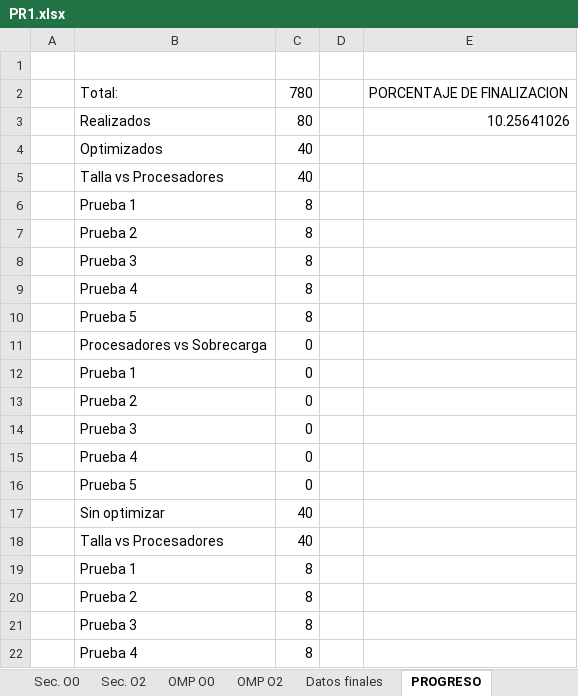
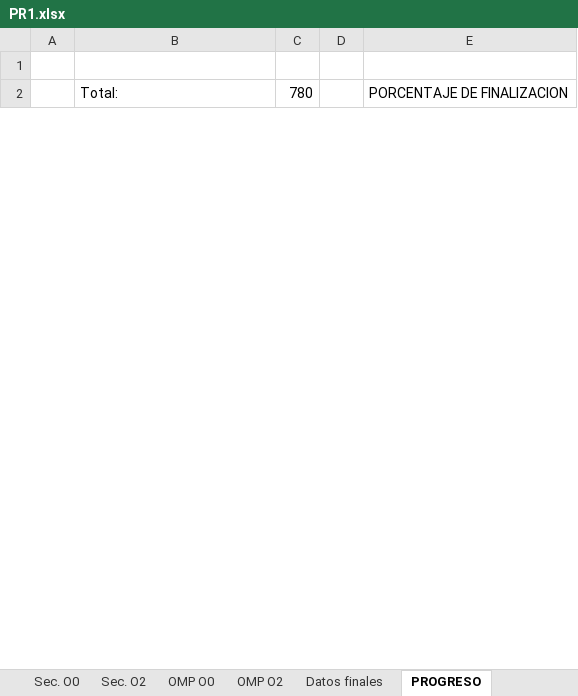
Before and after one commit to nagolli/Proyecto17AC-Etse-2018, an Excel workbook: PR1.xlsx, sheet PROGRESO, drawn as a sheet; only a part is shown; values as stored, in another font and other column widths than the file's, no borders; removed rows and columns are numbered as before the commit, all else as after; the diff covers the shown part only; the diff names each change by its address in the sheet, - before the commit and + after, or states it on an @@ line.

Commit message:
Resultados pruebas

```diff
--- a/PR1.xlsx (sheet PROGRESO)
+++ b/PR1.xlsx (sheet PROGRESO)
-row 3:  | Realizados | 80 |  | 10.25641026
-row 4:  | Optimizados | 40
-row 5:  | Talla vs Procesadores | 40
-row 6:  | Prueba 1 | 8
-row 7:  | Prueba 2 | 8
-row 8:  | Prueba 3 | 8
-row 9:  | Prueba 4 | 8
-row 10:  | Prueba 5 | 8
-row 11:  | Procesadores vs Sobrecarga | 0
-row 12:  | Prueba 1 | 0
-row 13:  | Prueba 2 | 0
-row 14:  | Prueba 3 | 0
-row 15:  | Prueba 4 | 0
-row 16:  | Prueba 5 | 0
-row 17:  | Sin optimizar | 40
-row 18:  | Talla vs Procesadores | 40
-row 19:  | Prueba 1 | 8
-row 20:  | Prueba 2 | 8
-row 21:  | Prueba 3 | 8
-row 22:  | Prueba 4 | 8
```
Also changed, not shown: 27 added rows and 7 removed rows elsewhere in this sheet, sheet Datos finales, sheet OMP O0, sheet OMP O2, charts or pictures.
